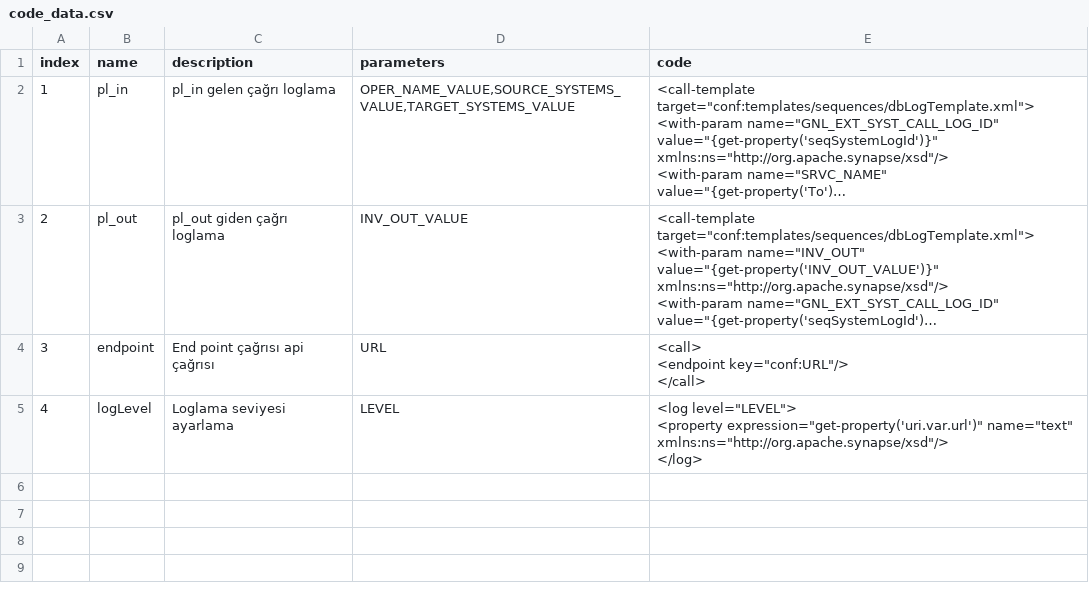
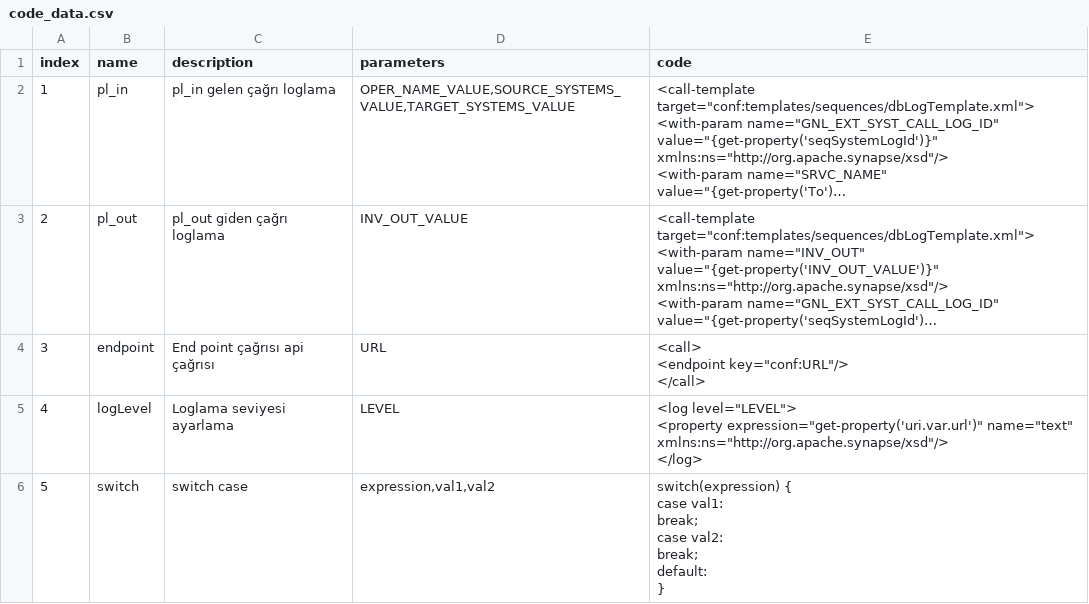
Before and after one commit to haktor33/wso2-template-creater, a CSV file: backend/code_data.csv, drawn as a sheet; long unchanged cells end in …; ↵ is a line break in a cell; the diff names each change by its address in the sheet, - before the commit and + after, or states it on an @@ line.

```diff
--- a/backend/code_data.csv
+++ b/backend/code_data.csv
+row 6: 5 | switch | switch case | expression,val1,val2 | switch(expression) { ↵ case val1: ↵ break; ↵ case val2: ↵ break; ↵ default: ↵ }
```
Also changed, not shown: 3 other files.
